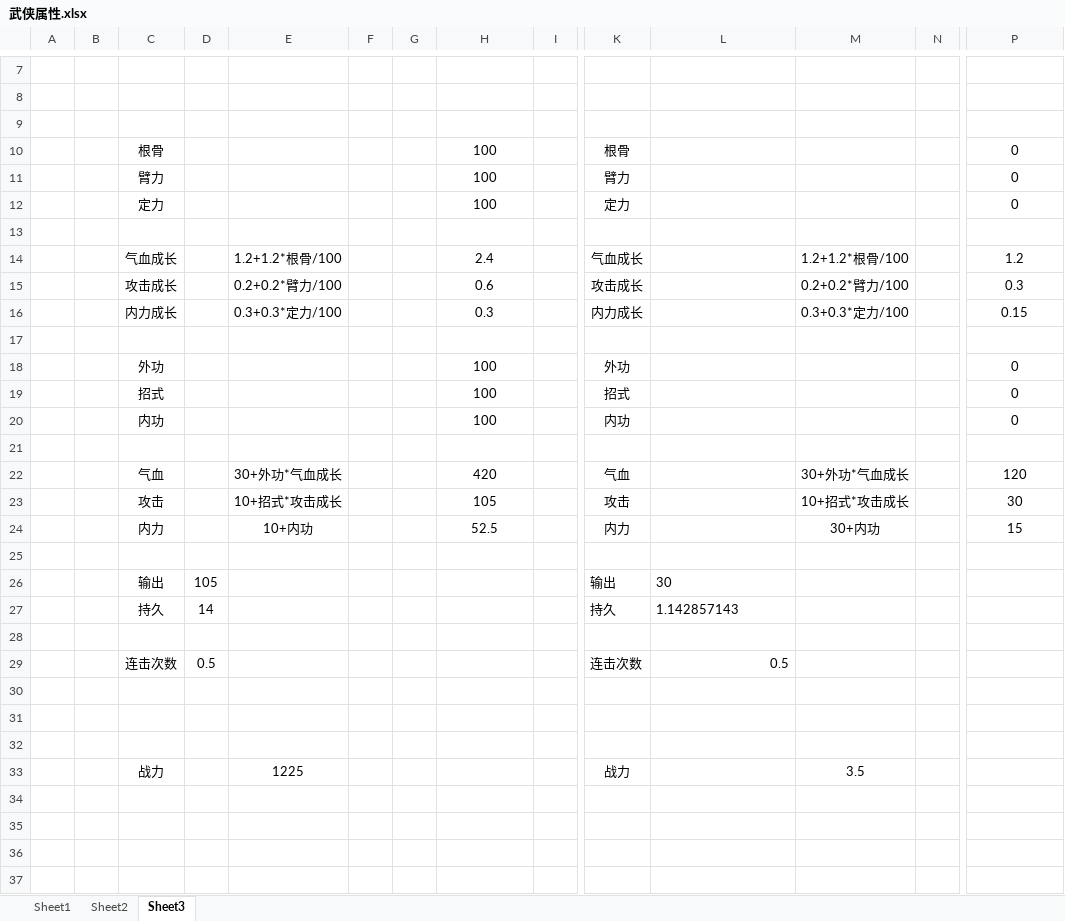
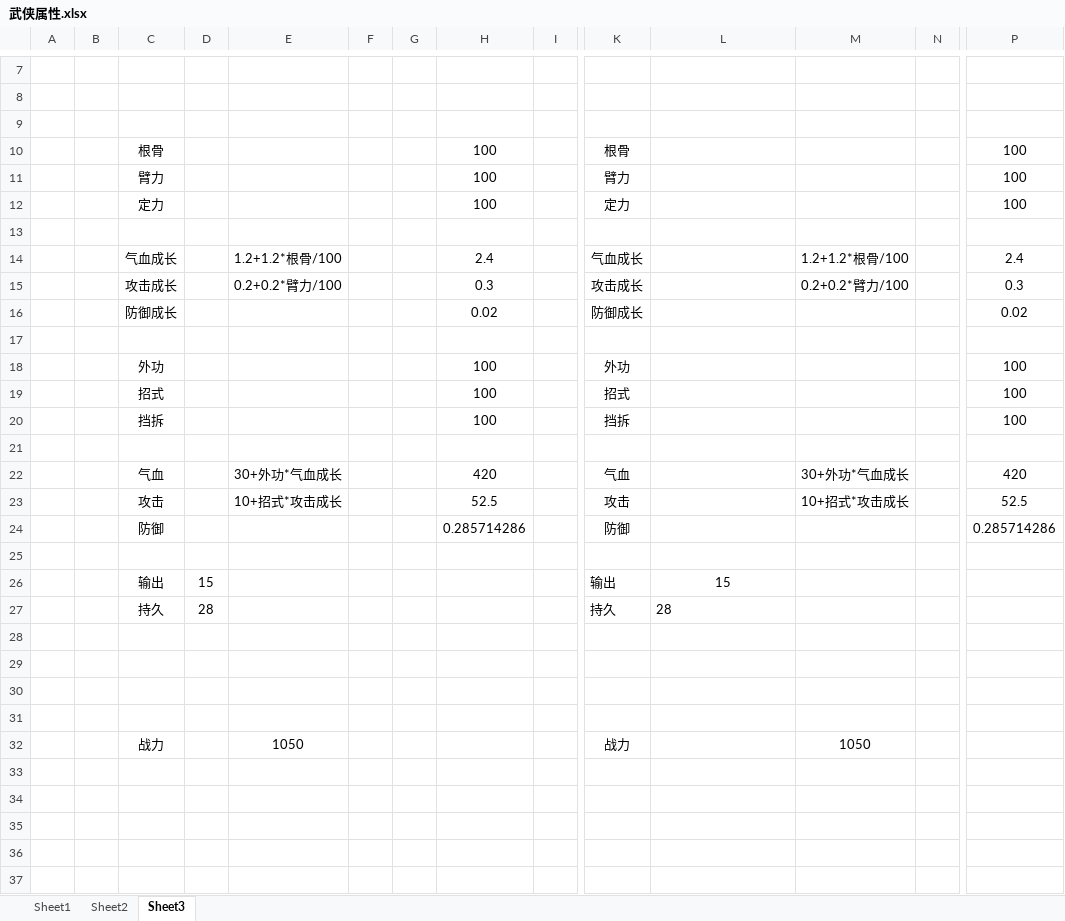
Before and after one commit to moondd/JYH_PRO, an Excel workbook: 设计文档/武侠属性.xlsx, sheet Sheet3, drawn as a sheet; only a part is shown, gaps mark what is left out; the shorter side is filled out with more unchanged rows; values as stored, in another font and other column widths than the file's, no borders; removed rows and columns are numbered as before the commit, all else as after; rows hold the shown columns only; the diff names each change by its address in the sheet, - before the commit and + after, or states it on an @@ line.

```diff
--- a/设计文档/武侠属性.xlsx (sheet Sheet3)
+++ b/设计文档/武侠属性.xlsx (sheet Sheet3)
-P10:P12: 0
+P10:P12: 100
-P14: 1.2
+P14: 2.4
-H15: 0.6
+H15: 0.3
-row 16:  |  | 内力成长 |  | 0.3+0.3*定力/100 |  |  | 0.3 |  | 内力成长 |  | 0.3+0.3*定力/100 |  | 0.15
+row 16:  |  | 防御成长 |  |  |  |  | 0.02 |  | 防御成长 |  |  |  | 0.02
-P18:P19: 0
+P18:P19: 100
-row 20:  |  | 内功 |  |  |  |  | 100 |  | 内功 |  |  |  | 0
+row 20:  |  | 挡拆 |  |  |  |  | 100 |  | 挡拆 |  |  |  | 100
-P22: 120
+P22: 420
-H23: 105
+H23: 52.5
-P23: 30
+P23: 52.5
-row 24:  |  | 内力 |  | 10+内功 |  |  | 52.5 |  | 内力 |  | 30+内功 |  | 15
+row 24:  |  | 防御 |  |  |  |  | 0.285714286 |  | 防御 |  |  |  | 0.285714286
-D26: 105
+D26: 15
-L26: 30
+L26: 15
-L26 alignment: left
+L26 alignment: center
-D27: 14
+D27: 28
-L27: 1.142857143
+L27: 28
-row 29:  |  | 连击次数 | 0.5 |  |  |  |  |  | 连击次数 | 0.5
-E32: 1225
+E32: 1050
-M32: 3.5
+M32: 1050
```
Also changed, not shown: formulas that keep their value, 32 other files.
